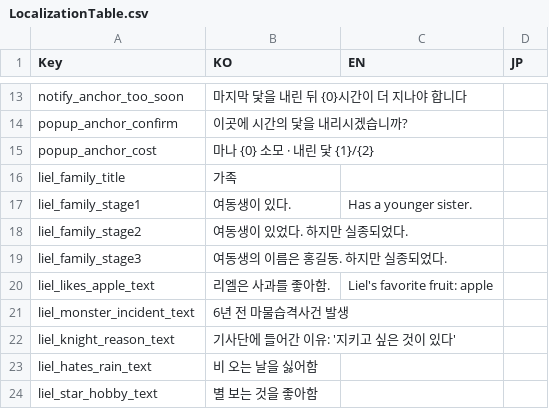
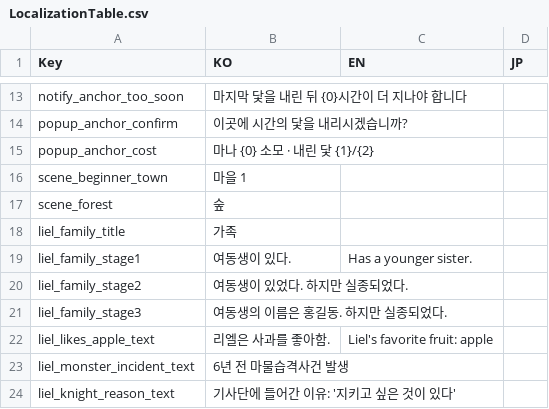
Before and after one commit to shieon51/UnityPortfolio1_LastTale, a CSV file: Assets/StreamingAssets/Datas/LocalizationTable.csv, drawn as a sheet; only a part is shown, gaps mark what is left out; the shorter side is filled out with more unchanged rows; the diff names each change by its address in the sheet, - before the commit and + after, or states it on an @@ line.

Commit message:
feat: 장소 표시 이름 추가 — 기록에 내부 씬 이름 대신 로컬라이제이션 문구 사용
- SceneTable.csv에 DisplayKey 열 추가
- SceneNameUtil 추가 — 씬 ID로 표시 이름을 조회. 키가 없으면 내부 이름으로 대체하고
에디터에서 경고
- PlayerActionLog.Record가 표시 이름을 저장하도록 변경

```diff
--- a/Assets/StreamingAssets/Datas/LocalizationTable.csv
+++ b/Assets/StreamingAssets/Datas/LocalizationTable.csv
+row 16: scene_beginner_town | 마을 1
+row 17: scene_forest | 숲
```
Also changed, not shown: 4 other files.
